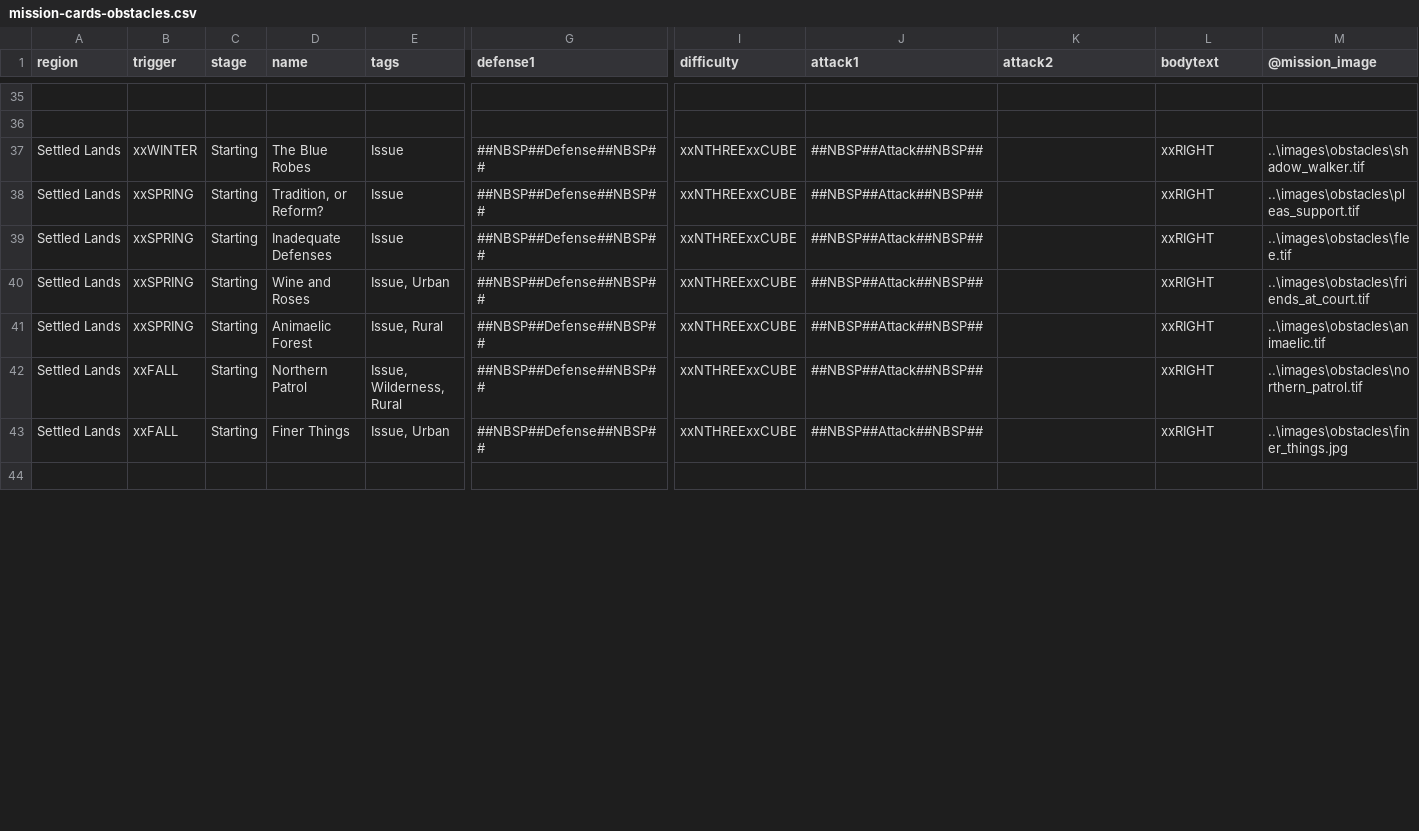
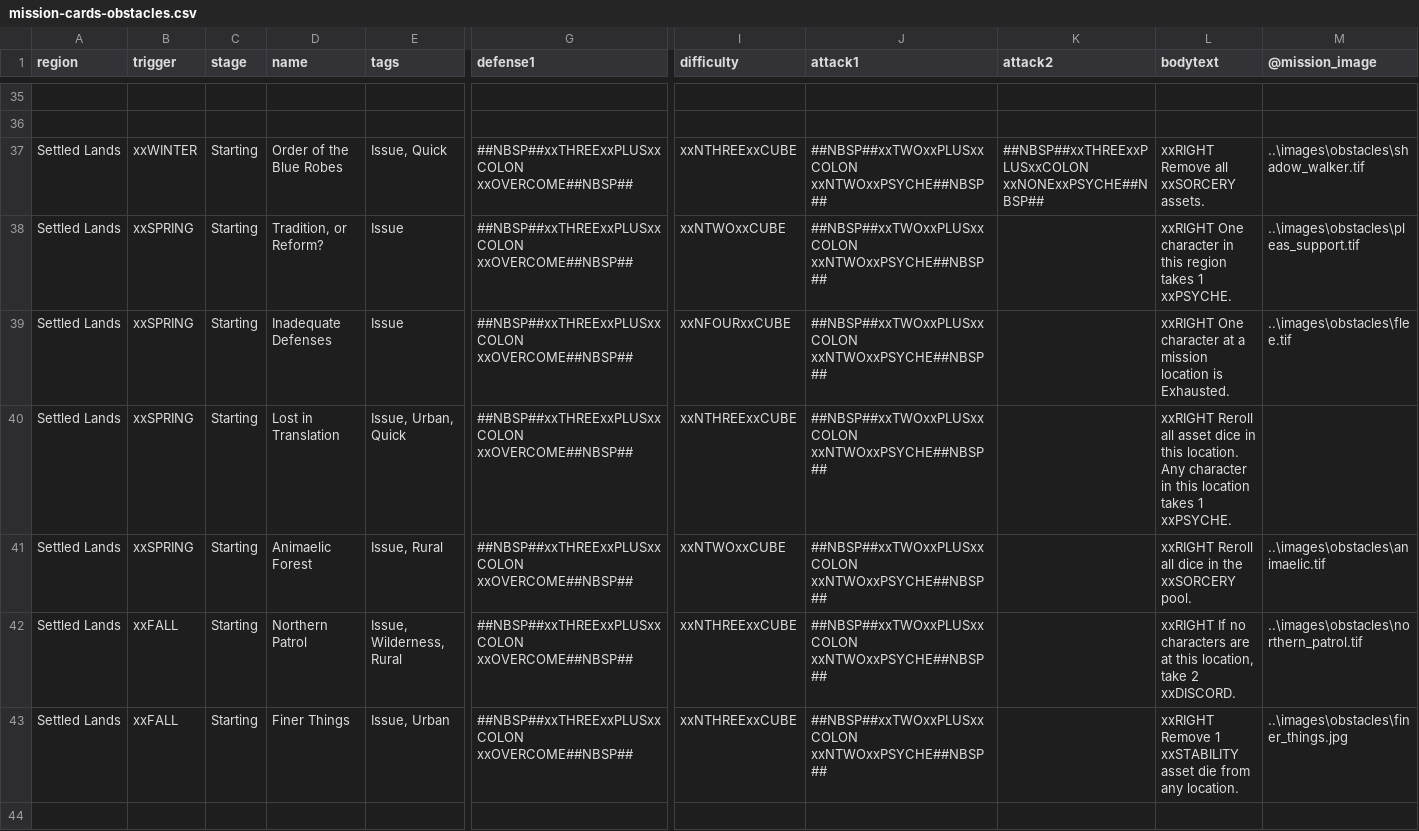
Before and after one commit to ziapeltagames/six-winters, a CSV file: csv/mission-cards-obstacles.csv, drawn as a sheet; only a part is shown, gaps mark what is left out; the diff covers the shown part only; the diff names each change by its address in the sheet, - before the commit and + after, or states it on an @@ line.

Commit message:
progress toward full set of obstacles

```diff
--- a/csv/mission-cards-obstacles.csv
+++ b/csv/mission-cards-obstacles.csv
-D37 (name): The Blue Robes
+D37 (name): Order of the Blue Robes
-E37 (tags): Issue
+E37 (tags): Issue, Quick
-G37:G43 (defense1): ##NBSP##Defense##NBSP##
+G37:G43 (defense1): ##NBSP##xxTHREExxPLUSxxCOLON xxOVERCOME##NBSP##
-J37:J43 (attack1): ##NBSP##Attack##NBSP##
+J37:J43 (attack1): ##NBSP##xxTWOxxPLUSxxCOLON xxNTWOxxPSYCHE##NBSP##
-K37 (attack2): (empty)
+K37 (attack2): ##NBSP##xxTHREExxPLUSxxCOLON xxNONExxPSYCHE##NBSP##
-L37 (bodytext): xxRIGHT
+L37 (bodytext): xxRIGHT Remove all xxSORCERY assets.
-I38 (difficulty): xxNTHREExxCUBE
+I38 (difficulty): xxNTWOxxCUBE
-L38 (bodytext): xxRIGHT
+L38 (bodytext): xxRIGHT One character in this region takes 1 xxPSYCHE.
-I39 (difficulty): xxNTHREExxCUBE
+I39 (difficulty): xxNFOURxxCUBE
-L39 (bodytext): xxRIGHT
+L39 (bodytext): xxRIGHT One character at a mission location is Exhausted.
-D40 (name): Wine and Roses
+D40 (name): Lost in Translation
-E40 (tags): Issue, Urban
+E40 (tags): Issue, Urban, Quick
-L40 (bodytext): xxRIGHT
+L40 (bodytext): xxRIGHT Reroll all asset dice in this location. Any character in this location takes 1 xxPSYCHE.
-M40 (@mission_image): ..\images\obstacles\friends_at_court.tif
+M40 (@mission_image): (empty)
-I41 (difficulty): xxNTHREExxCUBE
+I41 (difficulty): xxNTWOxxCUBE
-L41 (bodytext): xxRIGHT
+L41 (bodytext): xxRIGHT Reroll all dice in the xxSORCERY pool.
-L42 (bodytext): xxRIGHT
+L42 (bodytext): xxRIGHT If no characters are at this location, take 2 xxDISCORD.
-L43 (bodytext): xxRIGHT
+L43 (bodytext): xxRIGHT Remove 1 xxSTABILITY asset die from any location.
```
Also changed, not shown: 46 edited cells elsewhere in this file, csv/mission-cards-threats.csv, 3 other files.
